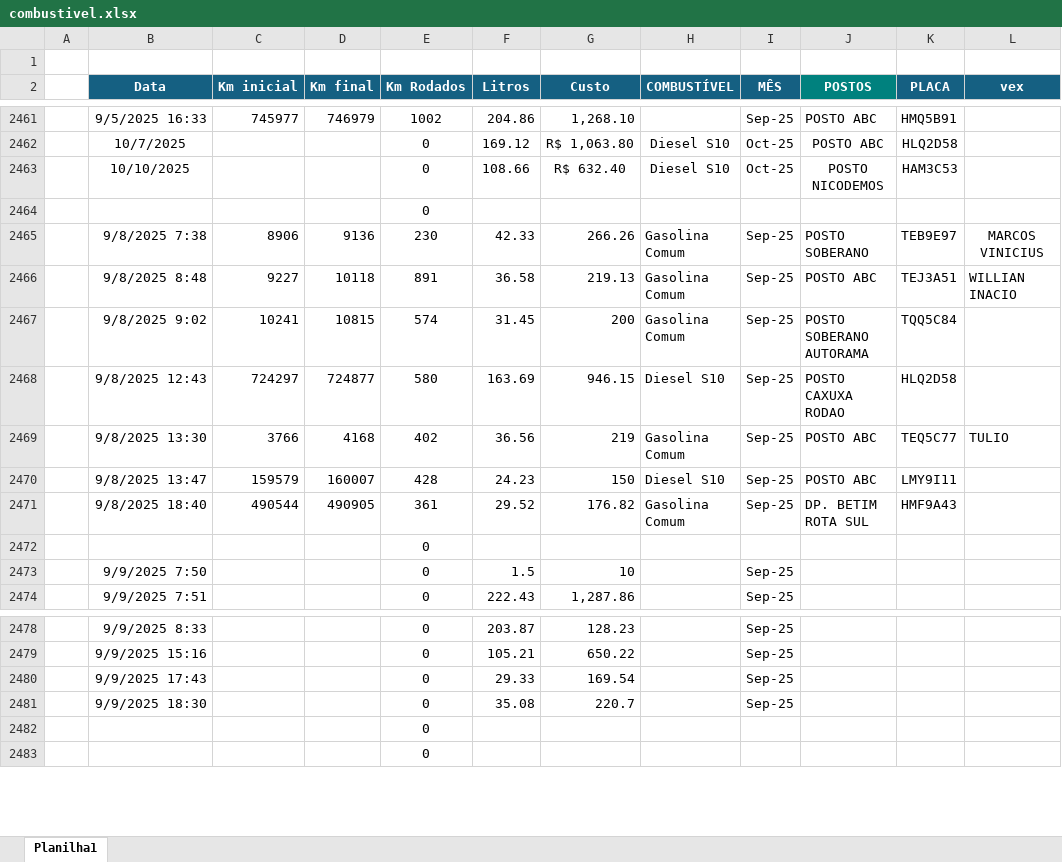
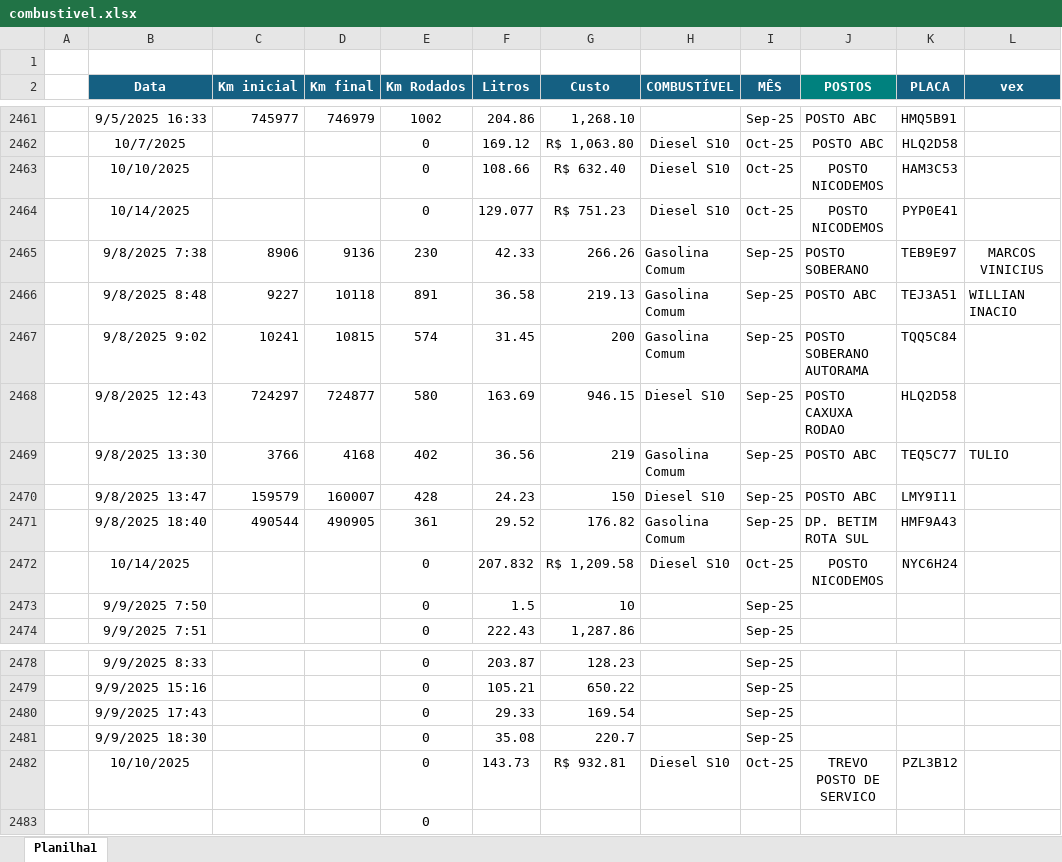
Before and after one commit to jhonnyoraculos/dashboard, an Excel workbook: data/combustivel.xlsx, sheet Planilha1, drawn as a sheet; only a part is shown, gaps mark what is left out; values as stored, in another font and other column widths than the file's, no borders; removed rows and columns are numbered as before the commit, all else as after; the diff names each change by its address in the sheet, - before the commit and + after, or states it on an @@ line.

```diff
--- a/data/combustivel.xlsx (sheet Planilha1)
+++ b/data/combustivel.xlsx (sheet Planilha1)
-row 2464:  |  |  |  | 0
+row 2464:  | 10/14/2025 |  |  | 0 | 129.077 | R$ 751.23 | Diesel S10 | Oct-25 | POSTO NICODEMOS | PYP0E41
-row 2472:  |  |  |  | 0
+row 2472:  | 10/14/2025 |  |  | 0 | 207.832 | R$ 1,209.58 | Diesel S10 | Oct-25 | POSTO NICODEMOS | NYC6H24
-row 2482:  |  |  |  | 0
+row 2482:  | 10/10/2025 |  |  | 0 | 143.73 | R$ 932.81 | Diesel S10 | Oct-25 | TREVO POSTO DE SERVICO | PZL3B12
```
Also changed, not shown: data/manutencao.xlsx, data/reserva de hoteis.xlsx.
